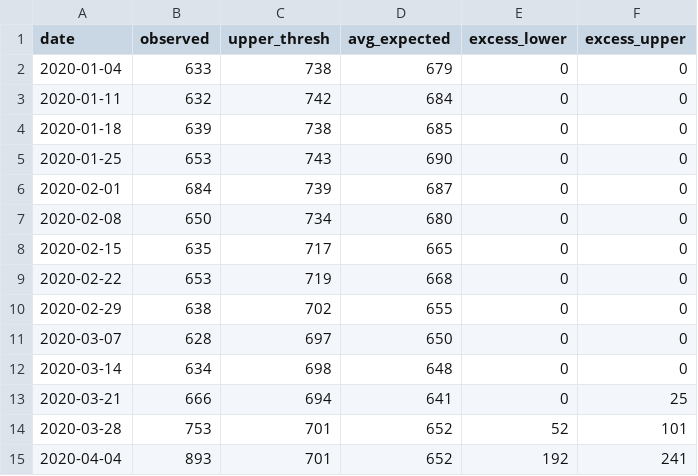
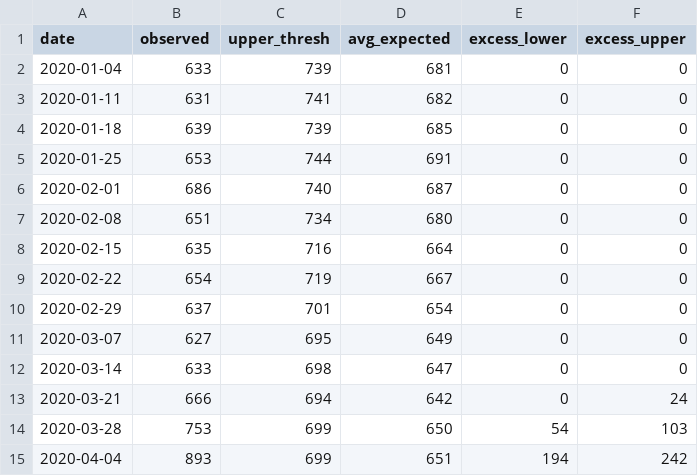
Before and after one commit to CT-Data-Haven/covidpub, a CSV file: input_data/covid_excess_deaths_wkly.csv, drawn as a sheet; only a part is shown; the diff covers the shown part only.

```diff
--- a/input_data/covid_excess_deaths_wkly.csv
+++ b/input_data/covid_excess_deaths_wkly.csv
@@ -1,15 +1,15 @@
 "date","observed","upper_thresh","avg_expected","excess_lower","excess_upper"
-2020-01-04,633,738,679,0,0
-2020-01-11,632,742,684,0,0
-2020-01-18,639,738,685,0,0
-2020-01-25,653,743,690,0,0
-2020-02-01,684,739,687,0,0
-2020-02-08,650,734,680,0,0
-2020-02-15,635,717,665,0,0
-2020-02-22,653,719,668,0,0
-2020-02-29,638,702,655,0,0
-2020-03-07,628,697,650,0,0
-2020-03-14,634,698,648,0,0
-2020-03-21,666,694,641,0,25
-2020-03-28,753,701,652,52,101
-2020-04-04,893,701,652,192,241
+2020-01-04,633,739,681,0,0
+2020-01-11,631,741,682,0,0
+2020-01-18,639,739,685,0,0
+2020-01-25,653,744,691,0,0
+2020-02-01,686,740,687,0,0
+2020-02-08,651,734,680,0,0
+2020-02-15,635,716,664,0,0
+2020-02-22,654,719,667,0,0
+2020-02-29,637,701,654,0,0
+2020-03-07,627,695,649,0,0
+2020-03-14,633,698,647,0,0
+2020-03-21,666,694,642,0,24
+2020-03-28,753,699,650,54,103
+2020-04-04,893,699,651,194,242
```
Also changed, not shown: 113 edited cells elsewhere in this file, input_data/covid_age_adjusted_race.csv, input_data/covid_tests.csv, 3 other files.
